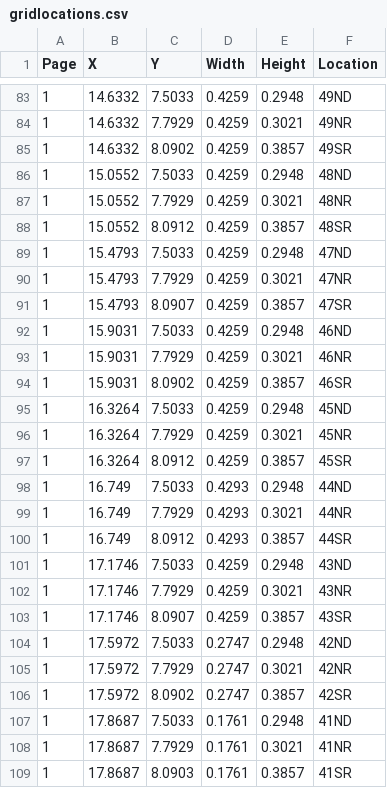
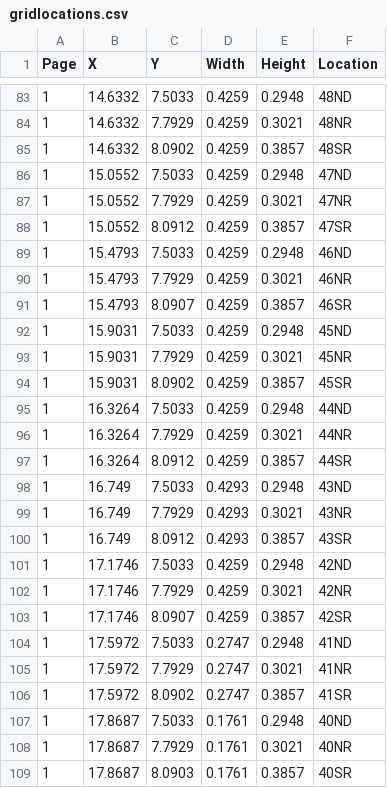
Before and after one commit to Sypatia/SnapToolCloud, a CSV file: Resources/gridlocations.csv, drawn as a sheet; only a part is shown, gaps mark what is left out; the diff covers the shown part only.

```diff
--- a/Resources/gridlocations.csv
+++ b/Resources/gridlocations.csv
@@ -83,27 +83,27 @@ Page,X,Y,Width,Height,Location
-1,14.6332,7.5033,0.4259,0.2948,49ND
-1,14.6332,7.7929,0.4259,0.3021,49NR
-1,14.6332,8.0902,0.4259,0.3857,49SR
-1,15.0552,7.5033,0.4259,0.2948,48ND
-1,15.0552,7.7929,0.4259,0.3021,48NR
-1,15.0552,8.0912,0.4259,0.3857,48SR
-1,15.4793,7.5033,0.4259,0.2948,47ND
-1,15.4793,7.7929,0.4259,0.3021,47NR
-1,15.4793,8.0907,0.4259,0.3857,47SR
-1,15.9031,7.5033,0.4259,0.2948,46ND
-1,15.9031,7.7929,0.4259,0.3021,46NR
-1,15.9031,8.0902,0.4259,0.3857,46SR
-1,16.3264,7.5033,0.4259,0.2948,45ND
-1,16.3264,7.7929,0.4259,0.3021,45NR
-1,16.3264,8.0912,0.4259,0.3857,45SR
-1,16.749,7.5033,0.4293,0.2948,44ND
-1,16.749,7.7929,0.4293,0.3021,44NR
-1,16.749,8.0912,0.4293,0.3857,44SR
-1,17.1746,7.5033,0.4259,0.2948,43ND
-1,17.1746,7.7929,0.4259,0.3021,43NR
-1,17.1746,8.0907,0.4259,0.3857,43SR
-1,17.5972,7.5033,0.2747,0.2948,42ND
-1,17.5972,7.7929,0.2747,0.3021,42NR
-1,17.5972,8.0902,0.2747,0.3857,42SR
-1,17.8687,7.5033,0.1761,0.2948,41ND
-1,17.8687,7.7929,0.1761,0.3021,41NR
-1,17.8687,8.0903,0.1761,0.3857,41SR
+1,14.6332,7.5033,0.4259,0.2948,48ND
+1,14.6332,7.7929,0.4259,0.3021,48NR
+1,14.6332,8.0902,0.4259,0.3857,48SR
+1,15.0552,7.5033,0.4259,0.2948,47ND
+1,15.0552,7.7929,0.4259,0.3021,47NR
+1,15.0552,8.0912,0.4259,0.3857,47SR
+1,15.4793,7.5033,0.4259,0.2948,46ND
+1,15.4793,7.7929,0.4259,0.3021,46NR
+1,15.4793,8.0907,0.4259,0.3857,46SR
+1,15.9031,7.5033,0.4259,0.2948,45ND
+1,15.9031,7.7929,0.4259,0.3021,45NR
+1,15.9031,8.0902,0.4259,0.3857,45SR
+1,16.3264,7.5033,0.4259,0.2948,44ND
+1,16.3264,7.7929,0.4259,0.3021,44NR
+1,16.3264,8.0912,0.4259,0.3857,44SR
+1,16.749,7.5033,0.4293,0.2948,43ND
+1,16.749,7.7929,0.4293,0.3021,43NR
+1,16.749,8.0912,0.4293,0.3857,43SR
+1,17.1746,7.5033,0.4259,0.2948,42ND
+1,17.1746,7.7929,0.4259,0.3021,42NR
+1,17.1746,8.0907,0.4259,0.3857,42SR
+1,17.5972,7.5033,0.2747,0.2948,41ND
+1,17.5972,7.7929,0.2747,0.3021,41NR
+1,17.5972,8.0902,0.2747,0.3857,41SR
+1,17.8687,7.5033,0.1761,0.2948,40ND
+1,17.8687,7.7929,0.1761,0.3021,40NR
+1,17.8687,8.0903,0.1761,0.3857,40SR
```
Also changed, not shown: 123 edited cells elsewhere in this file, Data/gridlocations.csv, Data/mooringdata.csv, 15 other files.
